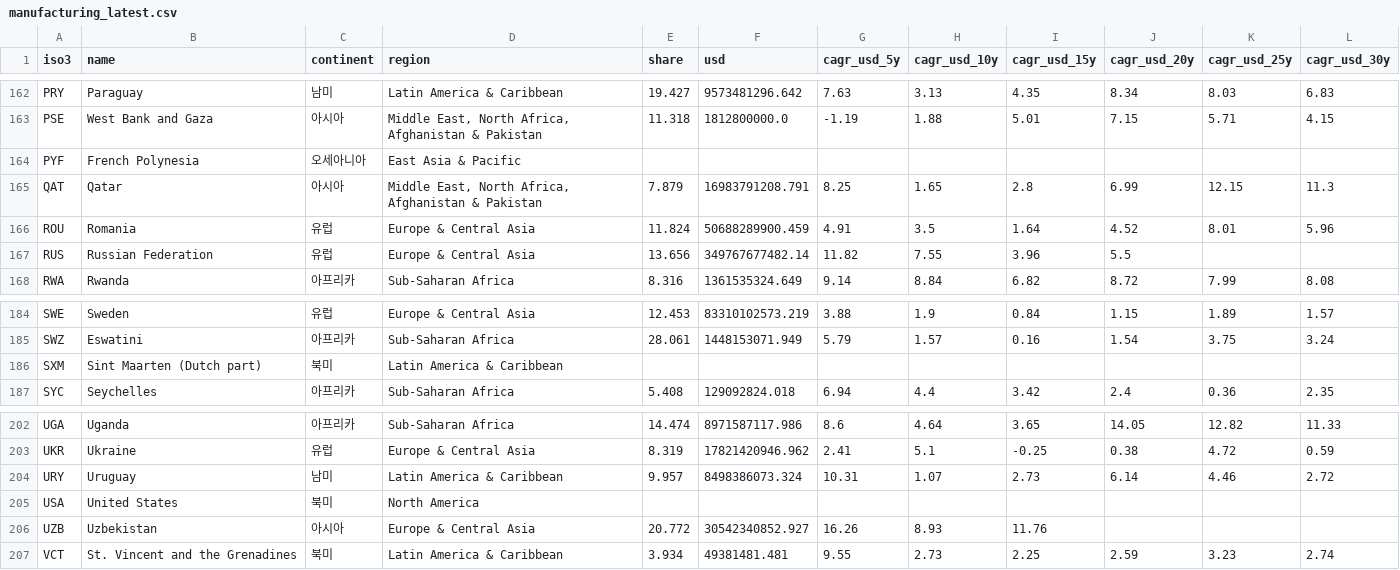
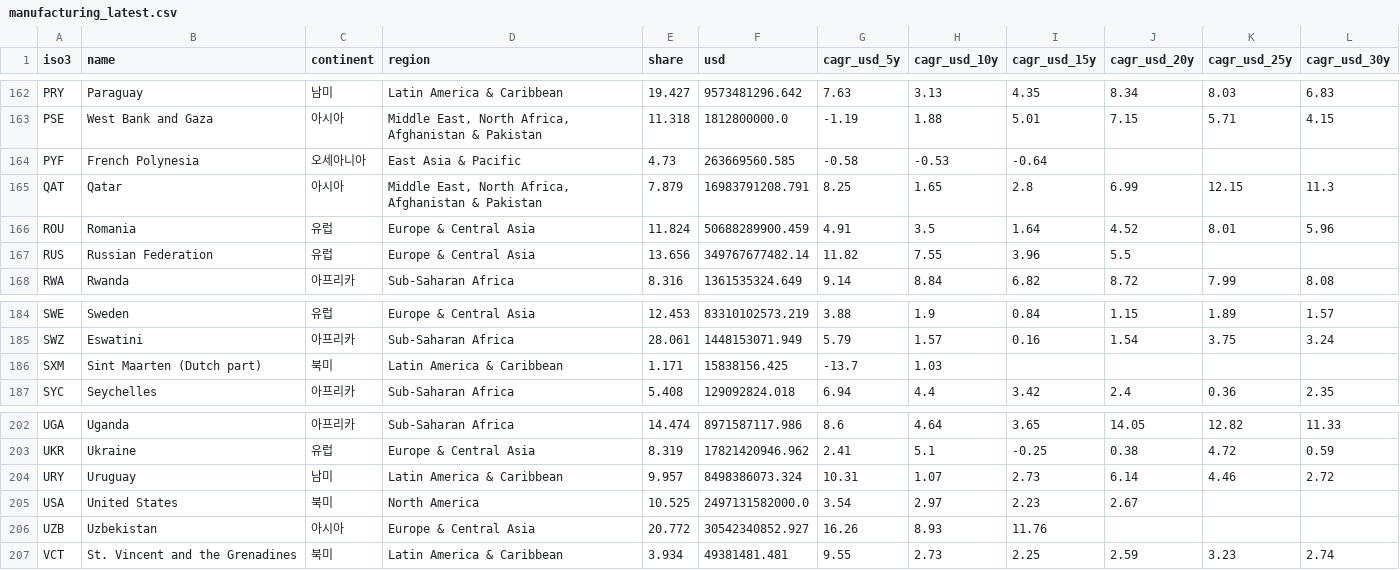
Before and after one commit to jinawinwin/WB_Manufacturing.value-added, a CSV file: docs/manufacturing_latest.csv, drawn as a sheet; only a part is shown, gaps mark what is left out; the diff covers the shown part only.

```diff
--- a/docs/manufacturing_latest.csv
+++ b/docs/manufacturing_latest.csv
@@ -163,3 +163,3 @@ PRY,Paraguay,남미,Latin America & Caribbean ,19.427,9573481296.642,7.63,3.13,4
 PSE,West Bank and Gaza,아시아,"Middle East, North Africa, Afghanistan & Pakistan",11.318,1812800000.0,-1.19,1.88,5.01,7.15,5.71,4.15
-PYF,French Polynesia,오세아니아,East Asia & Pacific,,,,,,,,
+PYF,French Polynesia,오세아니아,East Asia & Pacific,4.73,263669560.585,-0.58,-0.53,-0.64,,,
 QAT,Qatar,아시아,"Middle East, North Africa, Afghanistan & Pakistan",7.879,16983791208.791,8.25,1.65,2.8,6.99,12.15,11.3
@@ -185,3 +185,3 @@ SWE,Sweden,유럽,Europe & Central Asia,12.453,83310102573.219,3.88,1.9,0.84,1.1
 SWZ,Eswatini,아프리카,Sub-Saharan Africa ,28.061,1448153071.949,5.79,1.57,0.16,1.54,3.75,3.24
-SXM,Sint Maarten (Dutch part),북미,Latin America & Caribbean ,,,,,,,,
+SXM,Sint Maarten (Dutch part),북미,Latin America & Caribbean ,1.171,15838156.425,-13.7,1.03,,,,
 SYC,Seychelles,아프리카,Sub-Saharan Africa ,5.408,129092824.018,6.94,4.4,3.42,2.4,0.36,2.35
@@ -204,3 +204,3 @@ UKR,Ukraine,유럽,Europe & Central Asia,8.319,17821420946.962,2.41,5.1,-0.25,0.
 URY,Uruguay,남미,Latin America & Caribbean ,9.957,8498386073.324,10.31,1.07,2.73,6.14,4.46,2.72
-USA,United States,북미,North America,,,,,,,,
+USA,United States,북미,North America,10.525,2497131582000.0,3.54,2.97,2.23,2.67,,
 UZB,Uzbekistan,아시아,Europe & Central Asia,20.772,30542340852.927,16.26,8.93,11.76,,,
```
Also changed, not shown: 37 edited cells elsewhere in this file, 1 other file.
